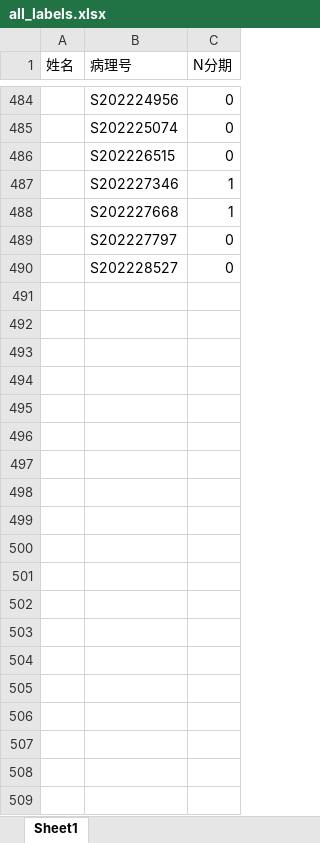
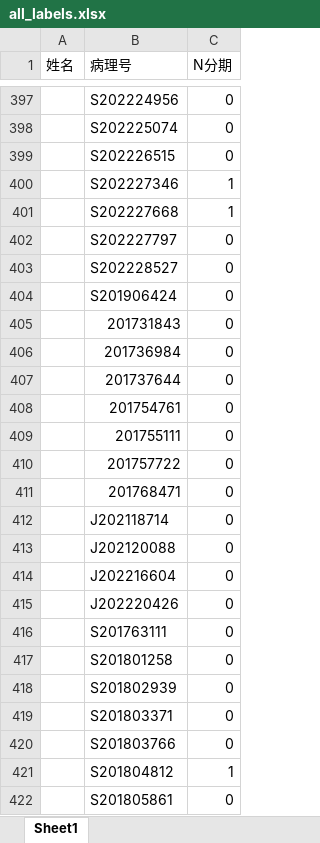
Before and after one commit to bliss-bug/gastric_pathology, an Excel workbook: labels/all_labels.xlsx, sheet Sheet1, drawn as a sheet; only a part is shown, gaps mark what is left out; values as stored, in another font and other column widths than the file's, no borders; conditional formats not drawn; the diff covers the shown part only; the diff names each change by its address in the sheet, - before the commit and + after, or states it on an @@ line.

```diff
--- a/labels/all_labels.xlsx (sheet Sheet1)
+++ b/labels/all_labels.xlsx (sheet Sheet1)
+row 404:  | S201906424 | 0
+row 405:  | 201731843 | 0
+row 406:  | 201736984 | 0
+row 407:  | 201737644 | 0
+row 408:  | 201754761 | 0
+row 409:  | 201755111 | 0
+row 410:  | 201757722 | 0
+row 411:  | 201768471 | 0
+row 412:  | J202118714 | 0
+row 413:  | J202120088 | 0
+row 414:  | J202216604 | 0
+row 415:  | J202220426 | 0
+row 416:  | S201763111 | 0
+row 417:  | S201801258 | 0
+row 418:  | S201802939 | 0
+row 419:  | S201803371 | 0
+row 420:  | S201803766 | 0
+row 421:  | S201804812 | 1
+row 422:  | S201805861 | 0
```
Also changed, not shown: 69 added rows, 87 removed rows and cell formats elsewhere in this sheet, formulas that keep their value.
